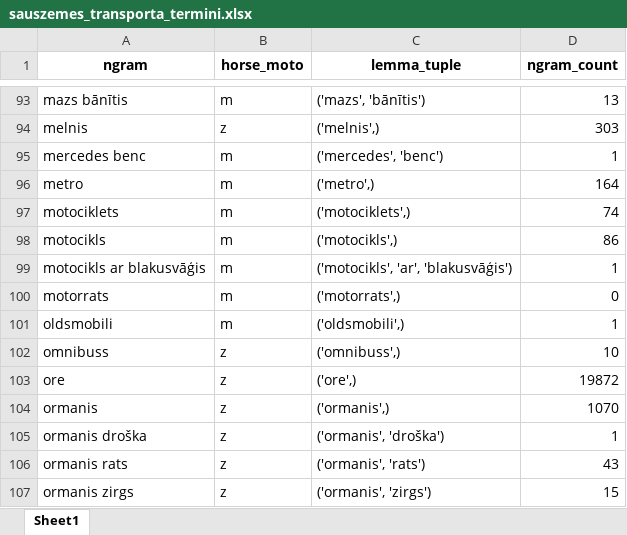
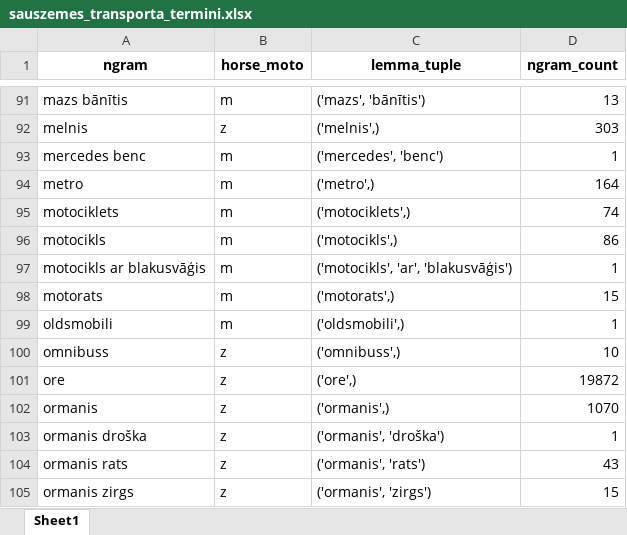
Before and after one commit to ValRCS/lnb_transports, an Excel workbook: xlsx/sauszemes_transporta_termini.xlsx, sheet Sheet1, drawn as a sheet; only a part is shown, gaps mark what is left out; values as stored, in another font and other column widths than the file's, no borders; addresses are those after the commit; the diff covers the shown part only; the diff names each change by its address in the sheet, - before the commit and + after, or states it on an @@ line.

```diff
--- a/xlsx/sauszemes_transporta_termini.xlsx (sheet Sheet1)
+++ b/xlsx/sauszemes_transporta_termini.xlsx (sheet Sheet1)
-A98 (ngram): motorrats
+A98 (ngram): motorats
-C98 (lemma_tuple): ('motorrats',)
+C98 (lemma_tuple): ('motorats',)
-D98 (ngram_count): 0
+D98 (ngram_count): 15
```
Also changed, not shown: 4 added rows, 6 removed rows and 9 edited cells elsewhere in this sheet, 2 other files.
